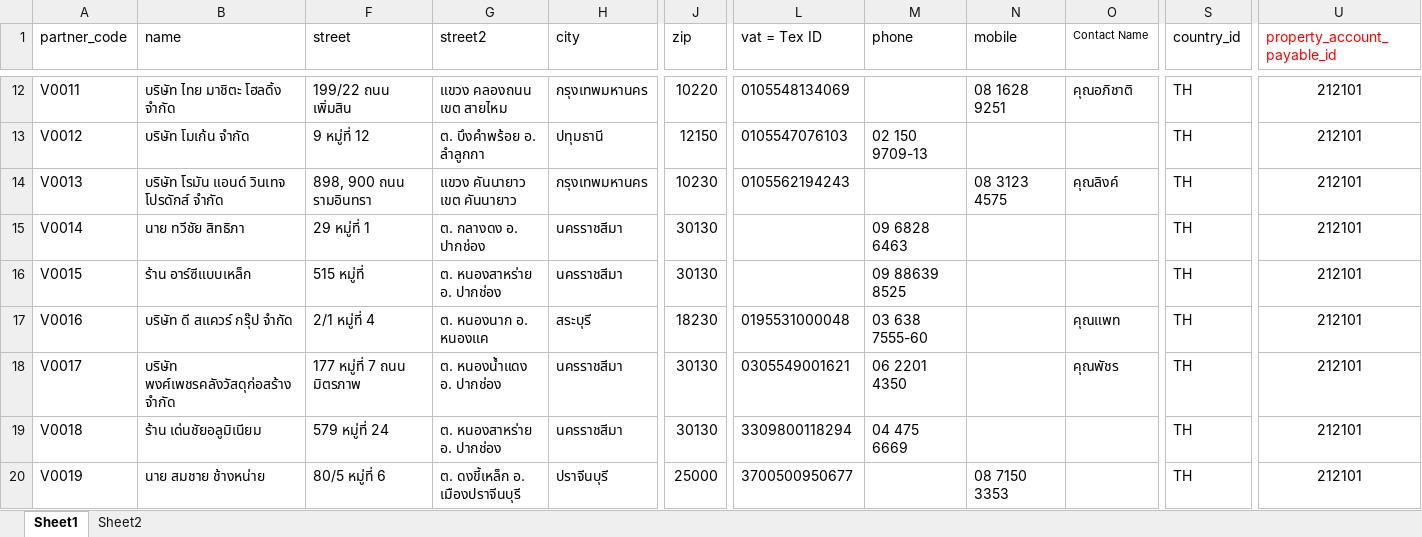
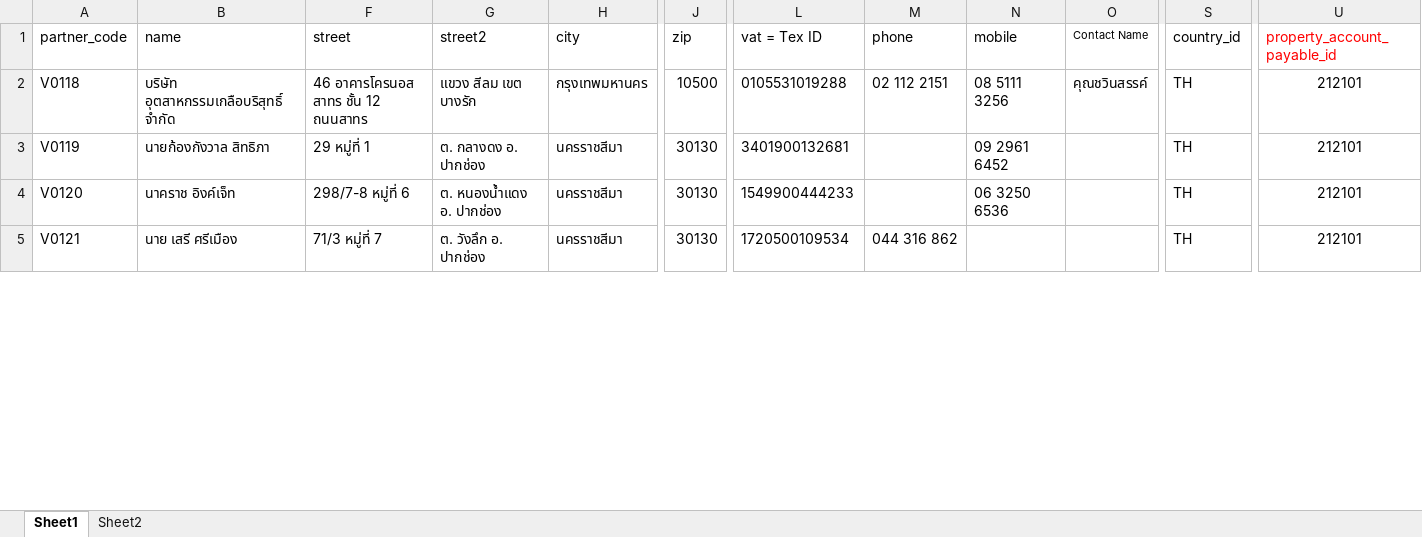
Before and after one commit to apcball/Project1, an Excel workbook: Import_Customer_Vender/Vender_import by KYLD.xlsx, sheet Sheet1, drawn as a sheet; only a part is shown, gaps mark what is left out; values as stored, in another font and other column widths than the file's, no borders; removed rows and columns are numbered as before the commit, all else as after; rows hold the shown columns only; the diff covers the shown part only; the diff names each change by its address in the sheet, - before the commit and + after, or states it on an @@ line.

```diff
--- a/Import_Customer_Vender/Vender_import by KYLD.xlsx (sheet Sheet1)
+++ b/Import_Customer_Vender/Vender_import by KYLD.xlsx (sheet Sheet1)
-row 12: V0011 | บริษัท ไทย มาชิตะ โฮลดิ้ง จำกัด | 199/22 ถนน เพิ่มสิน | แขวง คลองถนน เขต สายไหม | กรุงเทพมหานคร | 10220 | 0105548134069 |  | 08 1628 9251 | คุณอภิชาติ | TH | 212101
-row 13: V0012 | บริษัท โมเก้น จำกัด | 9 หมู่ที่ 12 | ต. บึงคำพร้อย อ. ลำลูกกา | ปทุมธานี | 12150 | 0105547076103 | 02 150 9709-13 |  |  | TH | 212101
-row 14: V0013 | บริษัท โรมัน แอนด์ วินเทจ โปรดักส์ จำกัด | 898, 900 ถนน รามอินทรา | แขวง คันนายาว เขต คันนายาว | กรุงเทพมหานคร | 10230 | 0105562194243 |  | 08 3123 4575 | คุณลิงค์ | TH | 212101
+row 2: V0118 | บริษัท อุตสาหกรรมเกลือบริสุทธิ์ จำกัด | 46 อาคารโครนอส สาทร ชั้น 12 ถนนสาทร | แขวง สีลม เขต บางรัก | กรุงเทพมหานคร | 10500 | 0105531019288 | 02 112 2151 | 08 5111 3256 | คุณชวินสรรค์ | TH | 212101
-A3 (partner_code): V0014
+A3 (partner_code): V0119
-B3 (name): นาย ทวีชัย สิทธิภา
+B3 (name): นายก้องกังวาล สิทธิภา
-L3 (vat = Tex ID): (empty)
+L3 (vat = Tex ID): 3401900132681
-M3 (phone): 09 6828 6463
+M3 (phone): (empty)
-N3 (mobile): (empty)
+N3 (mobile): 09 2961 6452
-row 16: V0015 | ร้าน อาร์ซีแบบเหล็ก | 515 หมู่ที่ | ต. หนองสาหร่าย อ. ปากช่อง | นครราชสีมา | 30130 |  | 09 88639 8525 |  |  | TH | 212101
-row 17: V0016 | บริษัท ดี สแควร์ กรุ๊ป จำกัด | 2/1 หมู่ที่ 4 | ต. หนองนาก อ. หนองแค | สระบุรี | 18230 | 0195531000048 | 03 638 7555-60 |  | คุณแพท | TH | 212101
+row 4: V0120 | นาคราช อิงค์เจ็ท | 298/7-8 หมู่ที่ 6 | ต. หนองน้ำแดง อ. ปากช่อง | นครราชสีมา | 30130 | 1549900444233 |  | 06 3250 6536 |  | TH | 212101
-A5 (partner_code): V0017
+A5 (partner_code): V0121
-B5 (name): บริษัท พงศ์เพชรคลังวัสดุก่อสร้าง จำกัด
+B5 (name): นาย เสรี ศรีเมือง
-F5 (street): 177 หมู่ที่ 7 ถนน มิตรภาพ
+F5 (street): 71/3 หมู่ที่ 7
-G5 (street2): ต. หนองน้ำแดง อ. ปากช่อง
+G5 (street2): ต. วังลึก อ. ปากช่อง
-L5 (vat = Tex ID): 0305549001621
+L5 (vat = Tex ID): 1720500109534
-M5 (phone): 06 2201 4350
+M5 (phone): 044 316 862
-O5 (Contact Name): คุณพัชร
+O5 (Contact Name): (empty)
-row 19: V0018 | ร้าน เด่นชัยอลูมิเนียม | 579 หมู่ที่ 24 | ต. หนองสาหร่าย อ. ปากช่อง | นครราชสีมา | 30130 | 3309800118294 | 04 475 6669 |  |  | TH | 212101
-row 20: V0019 | นาย สมชาย ช้างหน่าย | 80/5 หมู่ที่ 6 | ต. ดงขี้เหล็ก อ. เมืองปราจีนบุรี | ปราจีนบุรี | 25000 | 3700500950677 |  | 08 7150 3353 |  | TH | 212101
```
Also changed, not shown: 1 added row, 106 removed rows and 11 edited cells elsewhere in this sheet, hidden cells, Import_Product/import_product_expens.xlsx, 16 other files.
